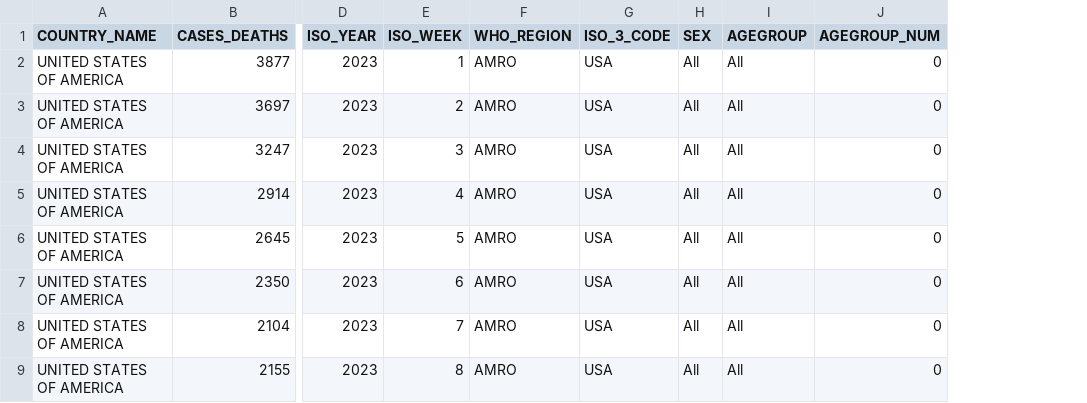
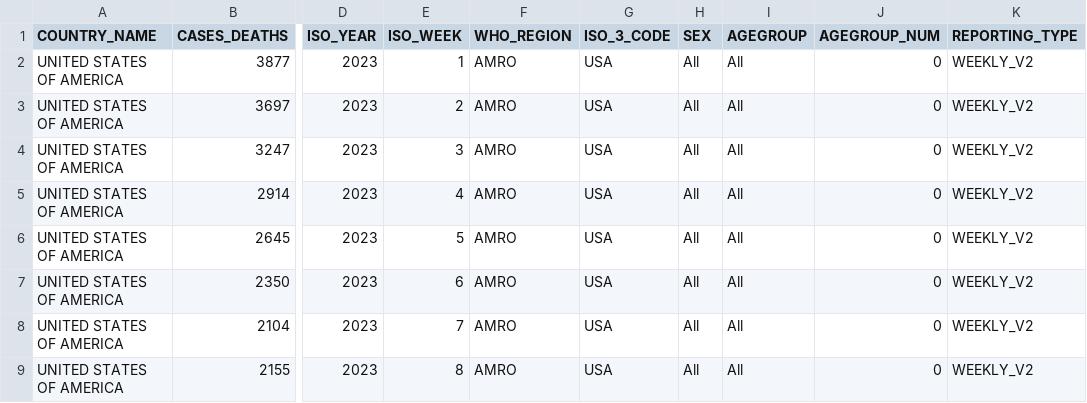
Before and after one commit to whocov/usa_COVID_deaths, a CSV file: data/usa_deaths.csv, drawn as a sheet; only a part is shown, gaps mark what is left out; the diff names each change by its address in the sheet, - before the commit and + after, or states it on an @@ line.

Commit message:
version_3

```diff
--- a/data/usa_deaths.csv
+++ b/data/usa_deaths.csv
+column K (REPORTING_TYPE), rows 2-9: all WEEKLY_V2
```
